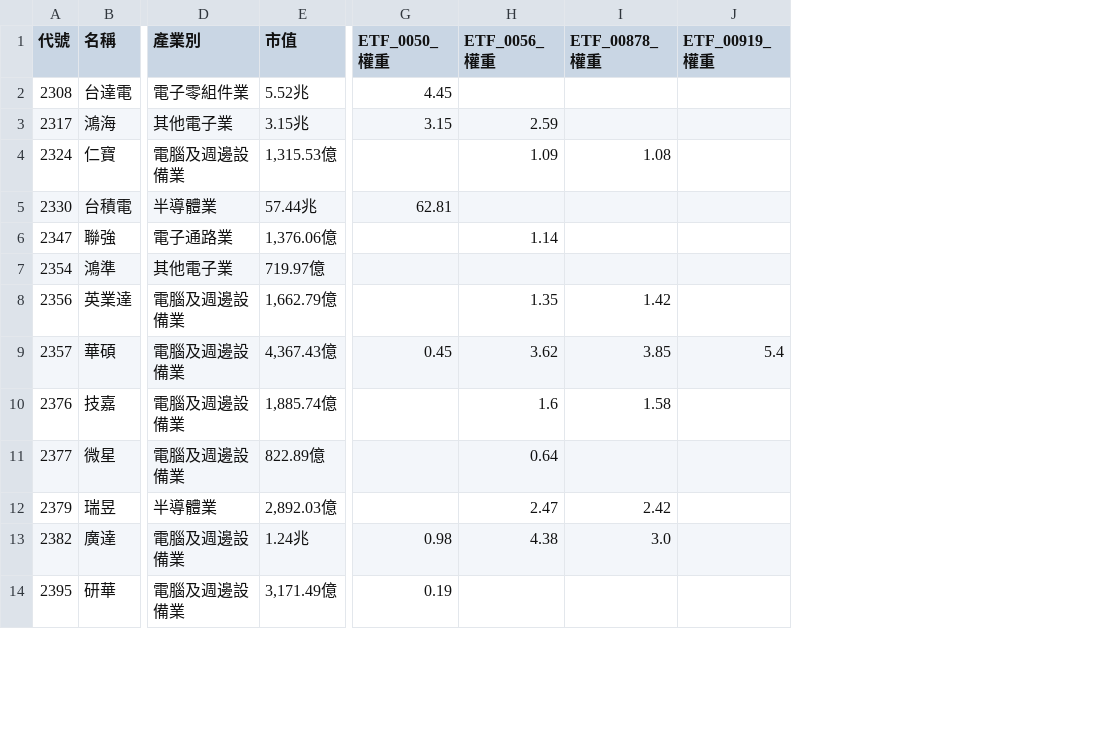
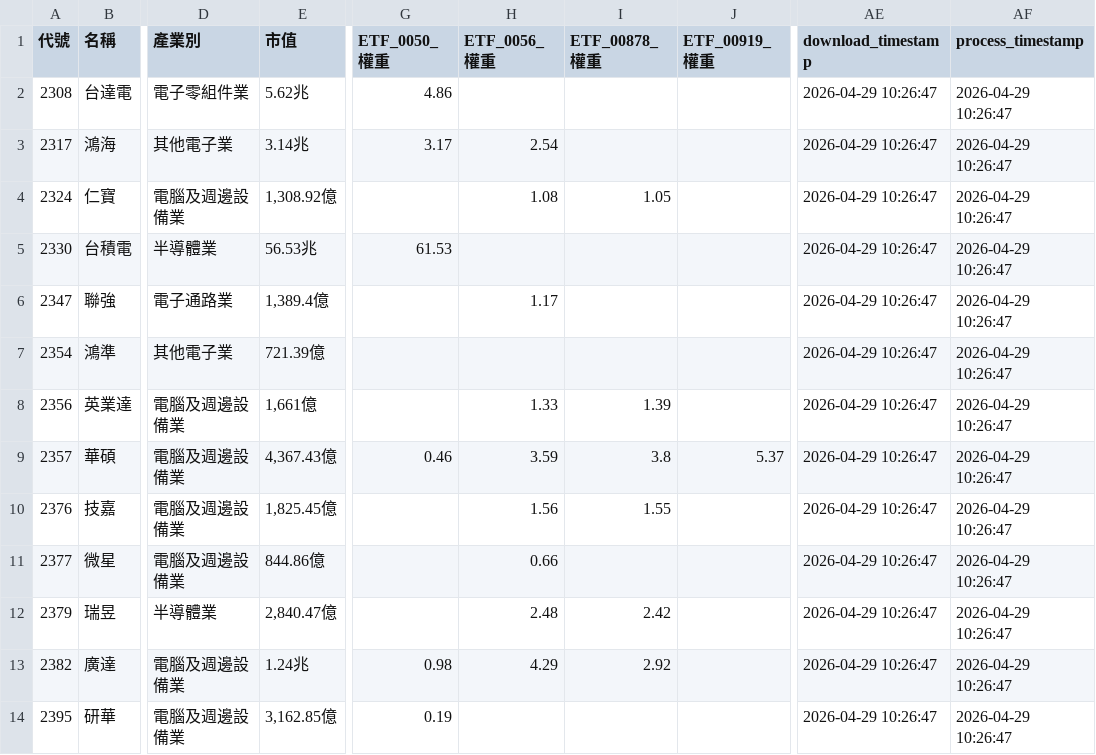
Before and after one commit to wenchiehlee-investment/Python-Actions.GoodInfo.CompanyInfo, a CSV file: raw_companyinfo.csv, drawn as a sheet; only a part is shown, gaps mark what is left out; the diff covers the shown part only; the diff names each change by its address in the sheet, - before the commit and + after, or states it on an @@ line.

```diff
--- a/raw_companyinfo.csv
+++ b/raw_companyinfo.csv
+column AE (download_timestamp), rows 2-14: all 2026-04-29 10:26:47
+column AF (process_timestamp), rows 2-14: all 2026-04-29 10:26:47
-E2 (市值): 5.52兆
+E2 (市值): 5.62兆
-G2 (ETF_0050_權重): 4.45
+G2 (ETF_0050_權重): 4.86
-E3 (市值): 3.15兆
+E3 (市值): 3.14兆
-G3 (ETF_0050_權重): 3.15
+G3 (ETF_0050_權重): 3.17
-H3 (ETF_0056_權重): 2.59
+H3 (ETF_0056_權重): 2.54
-E4 (市值): 1,315.53億
+E4 (市值): 1,308.92億
-H4 (ETF_0056_權重): 1.09
+H4 (ETF_0056_權重): 1.08
-I4 (ETF_00878_權重): 1.08
+I4 (ETF_00878_權重): 1.05
-E5 (市值): 57.44兆
+E5 (市值): 56.53兆
-G5 (ETF_0050_權重): 62.81
+G5 (ETF_0050_權重): 61.53
-E6 (市值): 1,376.06億
+E6 (市值): 1,389.4億
-H6 (ETF_0056_權重): 1.14
+H6 (ETF_0056_權重): 1.17
-E7 (市值): 719.97億
+E7 (市值): 721.39億
-E8 (市值): 1,662.79億
+E8 (市值): 1,661億
-H8 (ETF_0056_權重): 1.35
+H8 (ETF_0056_權重): 1.33
-I8 (ETF_00878_權重): 1.42
+I8 (ETF_00878_權重): 1.39
-G9 (ETF_0050_權重): 0.45
+G9 (ETF_0050_權重): 0.46
-H9 (ETF_0056_權重): 3.62
+H9 (ETF_0056_權重): 3.59
-I9 (ETF_00878_權重): 3.85
+I9 (ETF_00878_權重): 3.8
-J9 (ETF_00919_權重): 5.4
+J9 (ETF_00919_權重): 5.37
-E10 (市值): 1,885.74億
+E10 (市值): 1,825.45億
-H10 (ETF_0056_權重): 1.6
+H10 (ETF_0056_權重): 1.56
-I10 (ETF_00878_權重): 1.58
+I10 (ETF_00878_權重): 1.55
-E11 (市值): 822.89億
+E11 (市值): 844.86億
-H11 (ETF_0056_權重): 0.64
+H11 (ETF_0056_權重): 0.66
-E12 (市值): 2,892.03億
+E12 (市值): 2,840.47億
-H12 (ETF_0056_權重): 2.47
+H12 (ETF_0056_權重): 2.48
-H13 (ETF_0056_權重): 4.38
+H13 (ETF_0056_權重): 4.29
-I13 (ETF_00878_權重): 3.0
+I13 (ETF_00878_權重): 2.92
-E14 (市值): 3,171.49億
+E14 (市值): 3,162.85億
```
Also changed, not shown: 160 edited cells elsewhere in this file.
